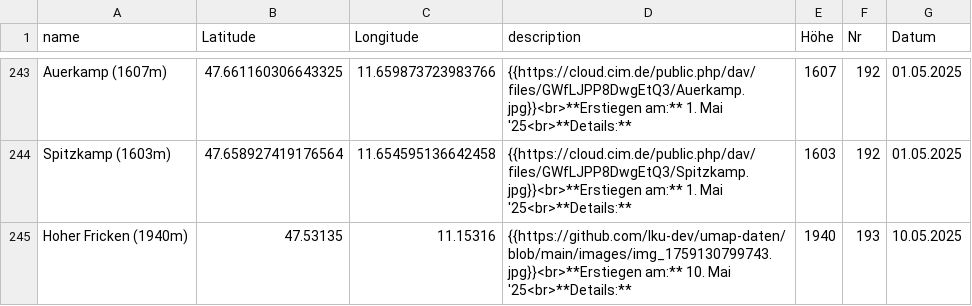
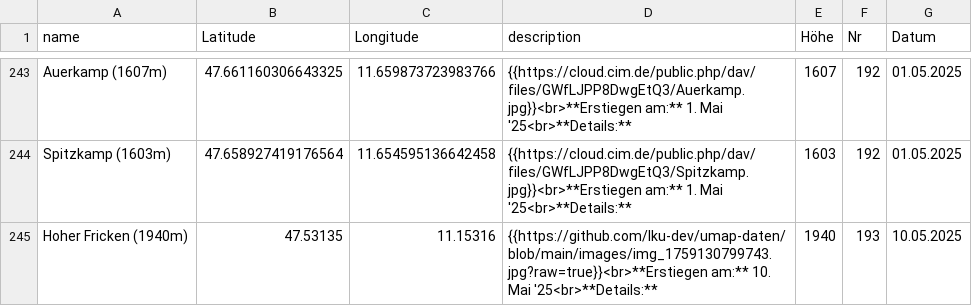
Before and after one commit to lku-dev/umap-daten, a CSV file: 0_test.csv, drawn as a sheet; only a part is shown, gaps mark what is left out.

Commit message:
Update 0_test.csv

```diff
--- a/0_test.csv
+++ b/0_test.csv
@@ -244,2 +244,2 @@ Auerkamp (1607m)|47.661160306643325|11.659873723983766|"{{https://cloud.cim.de/p
 Spitzkamp (1603m)|47.658927419176564|11.654595136642458|"{{https://cloud.cim.de/public.php/dav/files/GWfLJPP8DwgEtQ3/Spitzkamp.jpg}}<br>**Erstiegen am:** 1. Mai '25<br>**Details:** "|1603|192|01.05.2025
-Hoher Fricken (1940m)|47.53135|11.15316|"{{https://github.com/lku-dev/umap-daten/blob/main/images/img_1759130799743.jpg}}<br>**Erstiegen am:** 10. Mai '25<br>**Details:** "|1940|193|10.05.2025
+Hoher Fricken (1940m)|47.53135|11.15316|"{{https://github.com/lku-dev/umap-daten/blob/main/images/img_1759130799743.jpg?raw=true}}<br>**Erstiegen am:** 10. Mai '25<br>**Details:** "|1940|193|10.05.2025
```
